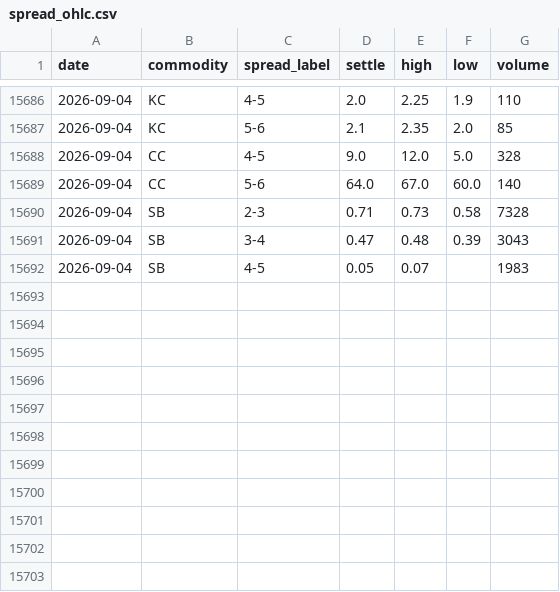
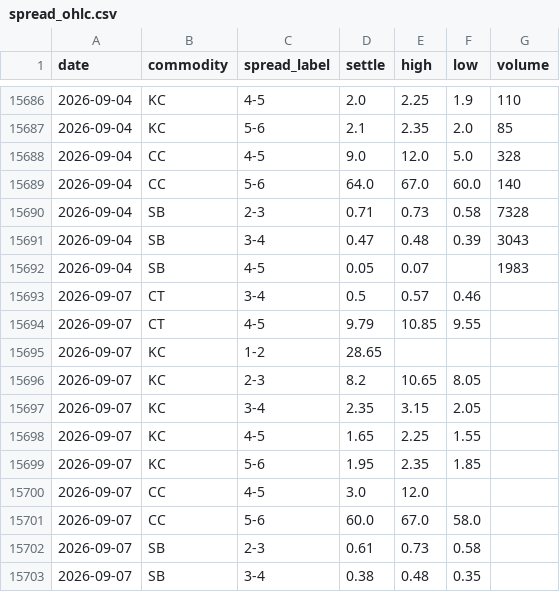
Before and after one commit to vlmsofts/oi-dashboard, a CSV file: data/spread_ohlc.csv, drawn as a sheet; only a part is shown, gaps mark what is left out; the diff names each change by its address in the sheet, - before the commit and + after, or states it on an @@ line.

Commit message:
auto: spread OHLC 2026-09-07

```diff
--- a/data/spread_ohlc.csv
+++ b/data/spread_ohlc.csv
+row 15693: 2026-09-07 | CT | 3-4 | 0.5 | 0.57 | 0.46
+row 15694: 2026-09-07 | CT | 4-5 | 9.79 | 10.85 | 9.55
+row 15695: 2026-09-07 | KC | 1-2 | 28.65
+row 15696: 2026-09-07 | KC | 2-3 | 8.2 | 10.65 | 8.05
+row 15697: 2026-09-07 | KC | 3-4 | 2.35 | 3.15 | 2.05
+row 15698: 2026-09-07 | KC | 4-5 | 1.65 | 2.25 | 1.55
+row 15699: 2026-09-07 | KC | 5-6 | 1.95 | 2.35 | 1.85
+row 15700: 2026-09-07 | CC | 4-5 | 3.0 | 12.0
+row 15701: 2026-09-07 | CC | 5-6 | 60.0 | 67.0 | 58.0
+row 15702: 2026-09-07 | SB | 2-3 | 0.61 | 0.73 | 0.58
+row 15703: 2026-09-07 | SB | 3-4 | 0.38 | 0.48 | 0.35
```
